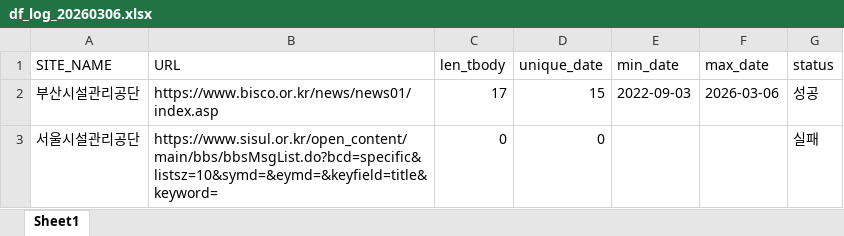
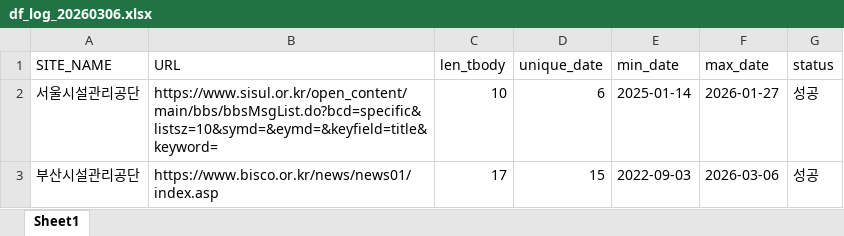
Before and after one commit to kangdotsukha-oss/crawl-project, an Excel workbook: df_log_20260306.xlsx, sheet Sheet1, drawn as a sheet; values as stored, in another font and other column widths than the file's, no borders; removed rows and columns are numbered as before the commit, all else as after; the diff names each change by its address in the sheet, - before the commit and + after, or states it on an @@ line.

```diff
--- a/df_log_20260306.xlsx (sheet Sheet1)
+++ b/df_log_20260306.xlsx (sheet Sheet1)
+row 2: 서울시설관리공단 | https://www.sisul.or.kr/open_content/main/bbs/bbsMsgList.do?bcd=specific&listsz=10&symd=&eymd=&keyfield=title&keyword= | 10 | 6 | 2025-01-14 | 2026-01-27 | 성공
-row 3: 서울시설관리공단 | https://www.sisul.or.kr/open_content/main/bbs/bbsMsgList.do?bcd=specific&listsz=10&symd=&eymd=&keyfield=title&keyword= | 0 | 0 |  |  | 실패
```
Also changed, not shown: df_list_20260306.xlsx, 1 other file.
